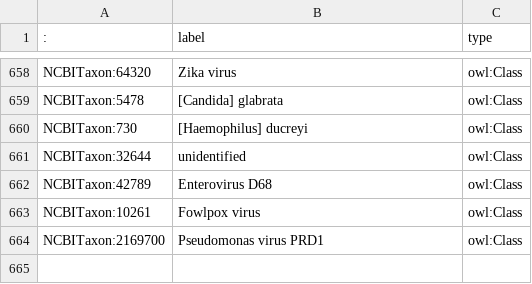
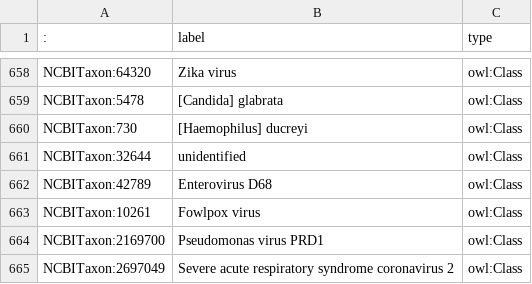
Before and after one commit to IEDB/ONTIE, a TSV file: ontology/external.tsv, drawn as a sheet; only a part is shown, gaps mark what is left out.

```diff
--- a/ontology/external.tsv
+++ b/ontology/external.tsv
@@ -664 +664,2 @@ NCBITaxon:10261	Fowlpox virus	owl:Class
 NCBITaxon:2169700	Pseudomonas virus PRD1	owl:Class
+NCBITaxon:2697049	Severe acute respiratory syndrome coronavirus 2	owl:Class
```
Also changed, not shown: ontology/index.tsv, 1 other file.
